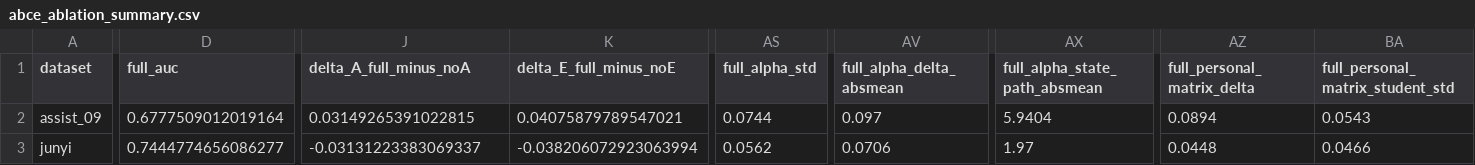
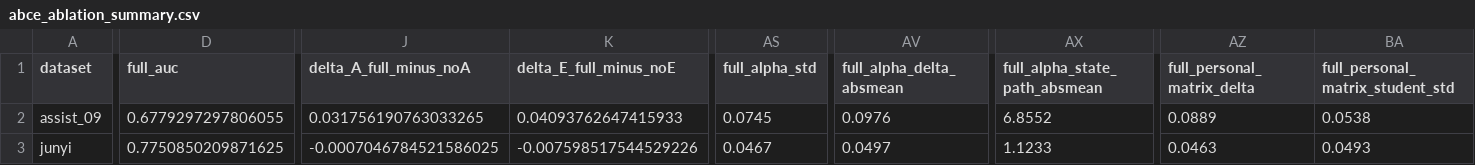
Before and after one commit to Zsh123456-BOOP/ConceptSkillCDM, a CSV file: results/abce_ablation_summary.csv, drawn as a sheet; only a part is shown, gaps mark what is left out; the diff covers the shown part only; the diff names each change by its address in the sheet, - before the commit and + after, or states it on an @@ line.

Commit message:
Record alignment projection probe results

```diff
--- a/results/abce_ablation_summary.csv
+++ b/results/abce_ablation_summary.csv
-D2 (full_auc): 0.6777509012019164
+D2 (full_auc): 0.6779297297806055
-J2 (delta_A_full_minus_noA): 0.03149265391022815
+J2 (delta_A_full_minus_noA): 0.031756190763033265
-K2 (delta_E_full_minus_noE): 0.04075879789547021
+K2 (delta_E_full_minus_noE): 0.04093762647415933
-AS2 (full_alpha_std): 0.0744
+AS2 (full_alpha_std): 0.0745
-AV2 (full_alpha_delta_absmean): 0.097
+AV2 (full_alpha_delta_absmean): 0.0976
-AX2 (full_alpha_state_path_absmean): 5.9404
+AX2 (full_alpha_state_path_absmean): 6.8552
-AZ2 (full_personal_matrix_delta): 0.0894
+AZ2 (full_personal_matrix_delta): 0.0889
-BA2 (full_personal_matrix_student_std): 0.0543
+BA2 (full_personal_matrix_student_std): 0.0538
-D3 (full_auc): 0.7444774656086277
+D3 (full_auc): 0.7750850209871625
-J3 (delta_A_full_minus_noA): -0.03131223383069337
+J3 (delta_A_full_minus_noA): -0.0007046784521586025
-K3 (delta_E_full_minus_noE): -0.038206072923063994
+K3 (delta_E_full_minus_noE): -0.007598517544529226
-AS3 (full_alpha_std): 0.0562
+AS3 (full_alpha_std): 0.0467
-AV3 (full_alpha_delta_absmean): 0.0706
+AV3 (full_alpha_delta_absmean): 0.0497
-AX3 (full_alpha_state_path_absmean): 1.97
+AX3 (full_alpha_state_path_absmean): 1.1233
-AZ3 (full_personal_matrix_delta): 0.0448
+AZ3 (full_personal_matrix_delta): 0.0463
-BA3 (full_personal_matrix_student_std): 0.0466
+BA3 (full_personal_matrix_student_std): 0.0493
```
Also changed, not shown: 61 edited cells elsewhere in this file, results/abce_ablation_summary_mean.csv, 12 other files.
